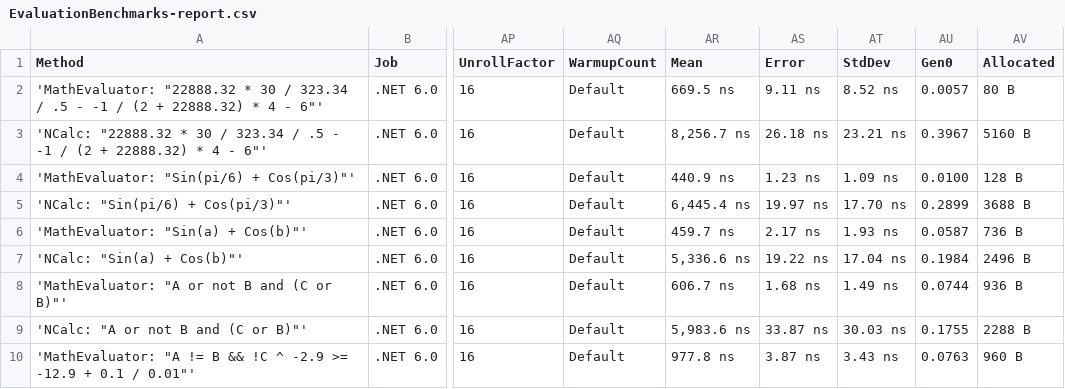
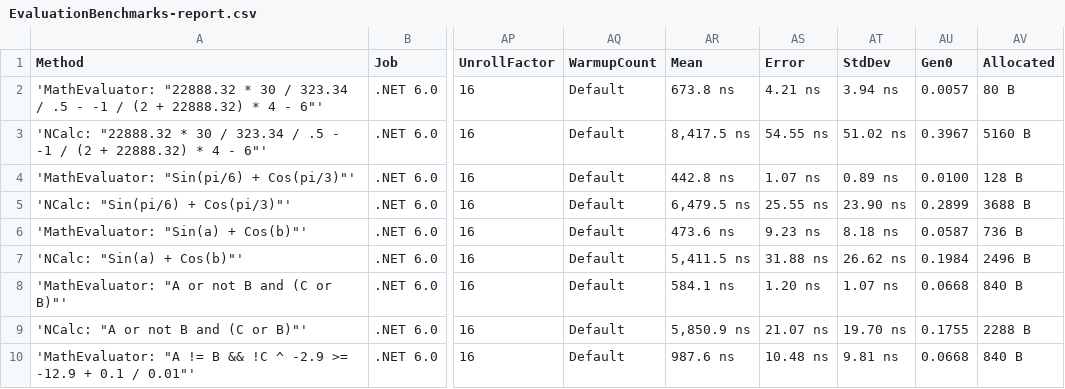
Before and after one commit to AntonovAnton/math.evaluation, a CSV file: BenchmarkDotNet.Artifacts/results/EvaluationBenchmarks-report.csv, drawn as a sheet; only a part is shown, gaps mark what is left out; the diff covers the shown part only; the diff names each change by its address in the sheet, - before the commit and + after, or states it on an @@ line.

```diff
--- a/BenchmarkDotNet.Artifacts/results/EvaluationBenchmarks-report.csv
+++ b/BenchmarkDotNet.Artifacts/results/EvaluationBenchmarks-report.csv
-AR2 (Mean): 669.5 ns
+AR2 (Mean): 673.8 ns
-AS2 (Error): 9.11 ns
+AS2 (Error): 4.21 ns
-AT2 (StdDev): 8.52 ns
+AT2 (StdDev): 3.94 ns
-AR3 (Mean): 8,256.7 ns
+AR3 (Mean): 8,417.5 ns
-AS3 (Error): 26.18 ns
+AS3 (Error): 54.55 ns
-AT3 (StdDev): 23.21 ns
+AT3 (StdDev): 51.02 ns
-AR4 (Mean): 440.9 ns
+AR4 (Mean): 442.8 ns
-AS4 (Error): 1.23 ns
+AS4 (Error): 1.07 ns
-AT4 (StdDev): 1.09 ns
+AT4 (StdDev): 0.89 ns
-AR5 (Mean): 6,445.4 ns
+AR5 (Mean): 6,479.5 ns
-AS5 (Error): 19.97 ns
+AS5 (Error): 25.55 ns
-AT5 (StdDev): 17.70 ns
+AT5 (StdDev): 23.90 ns
-AR6 (Mean): 459.7 ns
+AR6 (Mean): 473.6 ns
-AS6 (Error): 2.17 ns
+AS6 (Error): 9.23 ns
-AT6 (StdDev): 1.93 ns
+AT6 (StdDev): 8.18 ns
-AR7 (Mean): 5,336.6 ns
+AR7 (Mean): 5,411.5 ns
-AS7 (Error): 19.22 ns
+AS7 (Error): 31.88 ns
-AT7 (StdDev): 17.04 ns
+AT7 (StdDev): 26.62 ns
-AR8 (Mean): 606.7 ns
+AR8 (Mean): 584.1 ns
-AS8 (Error): 1.68 ns
+AS8 (Error): 1.20 ns
-AT8 (StdDev): 1.49 ns
+AT8 (StdDev): 1.07 ns
-AU8 (Gen0): 0.0744
+AU8 (Gen0): 0.0668
-AV8 (Allocated): 936 B
+AV8 (Allocated): 840 B
-AR9 (Mean): 5,983.6 ns
+AR9 (Mean): 5,850.9 ns
-AS9 (Error): 33.87 ns
+AS9 (Error): 21.07 ns
-AT9 (StdDev): 30.03 ns
+AT9 (StdDev): 19.70 ns
-AR10 (Mean): 977.8 ns
+AR10 (Mean): 987.6 ns
-AS10 (Error): 3.87 ns
+AS10 (Error): 10.48 ns
-AT10 (StdDev): 3.43 ns
+AT10 (StdDev): 9.81 ns
-AU10 (Gen0): 0.0763
+AU10 (Gen0): 0.0668
-AV10 (Allocated): 960 B
+AV10 (Allocated): 840 B
```
Also changed, not shown: 37 edited cells elsewhere in this file, BenchmarkDotNet.Artifacts/results/CompilationBenchmarks-report.csv, BenchmarkDotNet.Artifacts/results/CompoundingInterestBenchmarks-report.csv, 45 other files.
